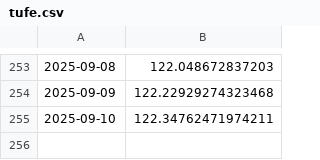
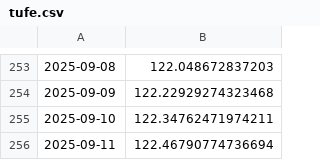
Before and after one commit to kaboya19/WebTufeMobile, a CSV file: assets/tufe.csv, drawn as a sheet; only a part is shown, gaps mark what is left out; the diff names each change by its address in the sheet, - before the commit and + after, or states it on an @@ line.

```diff
--- a/assets/tufe.csv
+++ b/assets/tufe.csv
+row 256: 2025-09-11 | 122.46790774736694
```
Also changed, not shown: assets/gruplar.csv, assets/harcama_grupları.csv, 9 other files.
